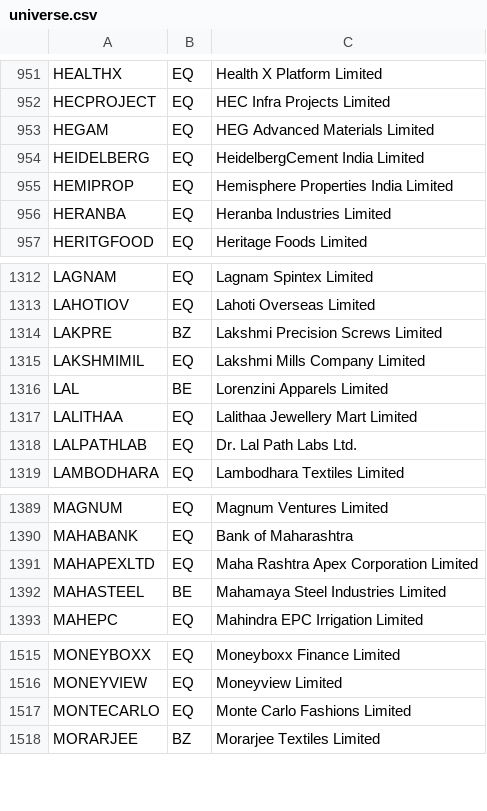
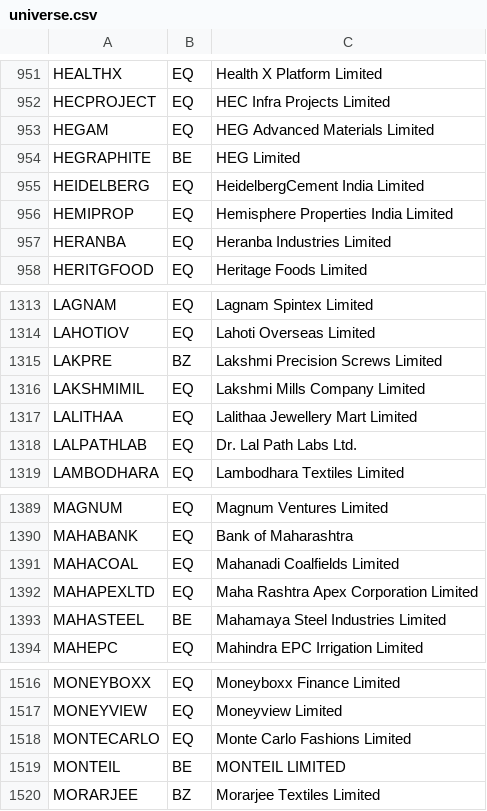
Before and after one commit to enamzafar2-beep/nse-stock-screener, a CSV file: universe.csv, drawn as a sheet; only a part is shown, gaps mark what is left out.

```diff
--- a/universe.csv
+++ b/universe.csv
@@ -953,2 +953,3 @@ HECPROJECT,EQ,HEC Infra Projects Limited
 HEGAM,EQ,HEG Advanced Materials Limited
+HEGRAPHITE,BE,HEG Limited
 HEIDELBERG,EQ,HeidelbergCement India Limited
@@ -1315,3 +1316,2 @@ LAKPRE,BZ,Lakshmi Precision Screws Limited
 LAKSHMIMIL,EQ,Lakshmi Mills Company Limited
-LAL,BE,Lorenzini Apparels Limited
 LALITHAA,EQ,Lalithaa Jewellery Mart Limited
@@ -1390,2 +1390,3 @@ MAGNUM,EQ,Magnum Ventures Limited
 MAHABANK,EQ,Bank of Maharashtra
+MAHACOAL,EQ,Mahanadi Coalfields Limited
 MAHAPEXLTD,EQ,Maha Rashtra Apex Corporation Limited
@@ -1517,2 +1518,3 @@ MONEYVIEW,EQ,Moneyview Limited
 MONTECARLO,EQ,Monte Carlo Fashions Limited
+MONTEIL,BE,MONTEIL LIMITED
 MORARJEE,BZ,Morarjee Textiles Limited
```
Also changed, not shown: ipo_short_history.csv, 2 other files.
